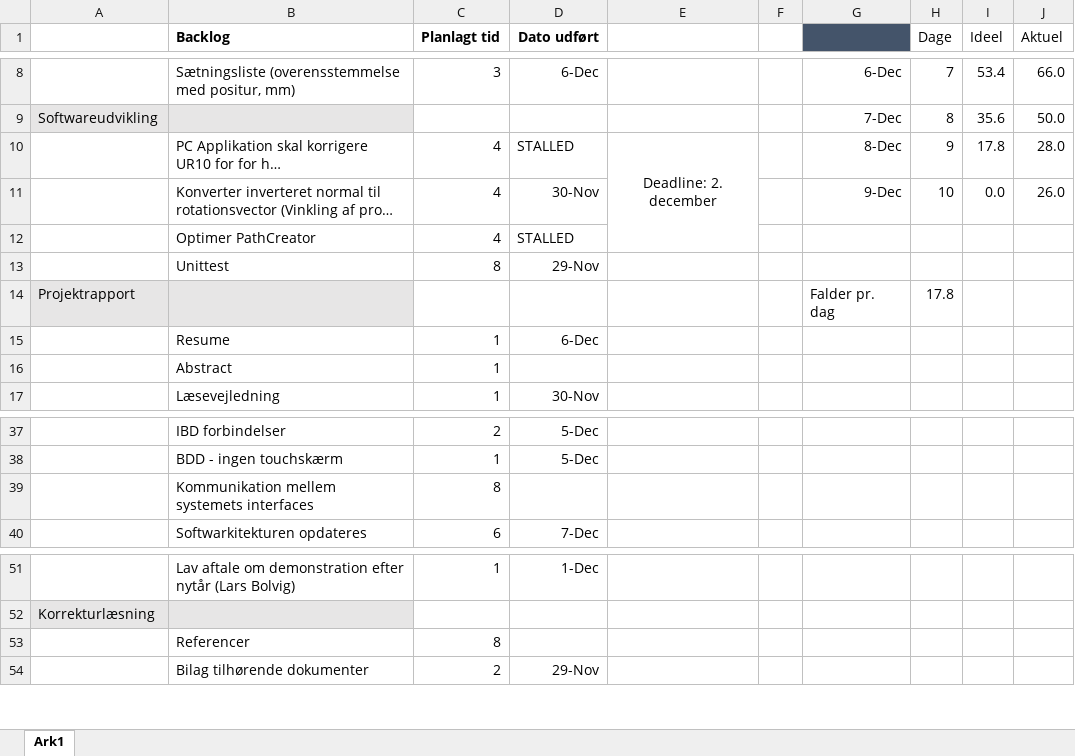
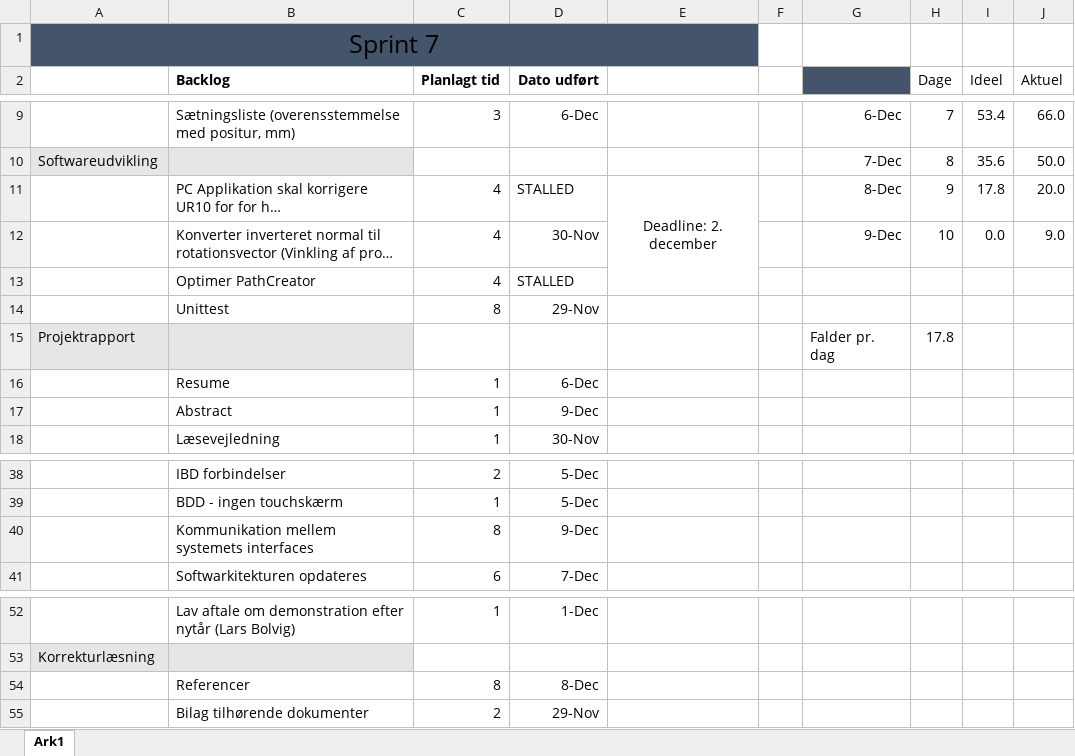
Before and after one commit to zeroregard/Automatic-Sonography, an Excel workbook: Evaluering af sprints/Burn down chart - sprint 7.xlsx, sheet Ark1, drawn as a sheet; only a part is shown, gaps mark what is left out; long unchanged cells end in …; values as stored, in another font and other column widths than the file's, no borders; charts and pictures not drawn; addresses are those after the commit; the diff names each change by its address in the sheet, - before the commit and + after, or states it on an @@ line.

```diff
--- a/Evaluering af sprints/Burn down chart - sprint 7.xlsx (sheet Ark1)
+++ b/Evaluering af sprints/Burn down chart - sprint 7.xlsx (sheet Ark1)
+row 1: Sprint 7
-J11 (Aktuel): 28.0
+J11 (Aktuel): 20.0
-J12 (Aktuel): 26.0
+J12 (Aktuel): 9.0
-D17 (Dato udført): (empty)
+D17 (Dato udført): 9-Dec
-D40 (Dato udført): (empty)
+D40 (Dato udført): 9-Dec
-D54 (Dato udført): (empty)
+D54 (Dato udført): 8-Dec
```
Also changed, not shown: formulas that keep their value, charts or pictures, Evaluering af sprints/Burn down chart - sprint 5.xlsx, Evaluering af sprints/Burn down chart - sprint 6.xlsx, 7 other files.
